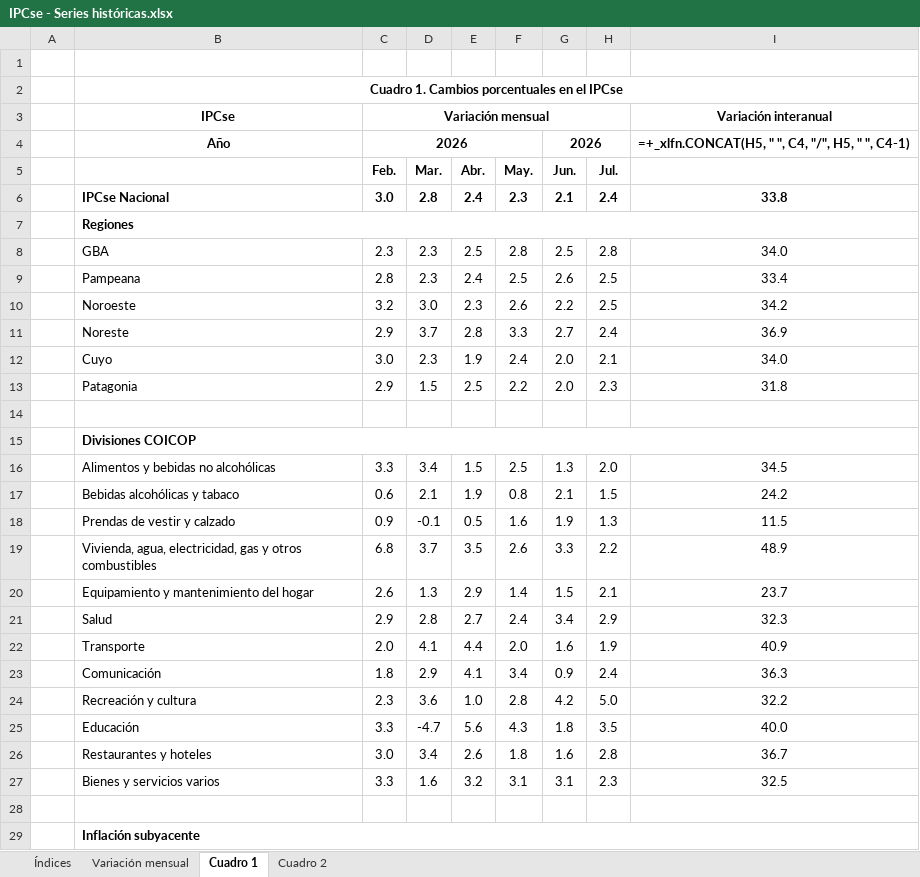
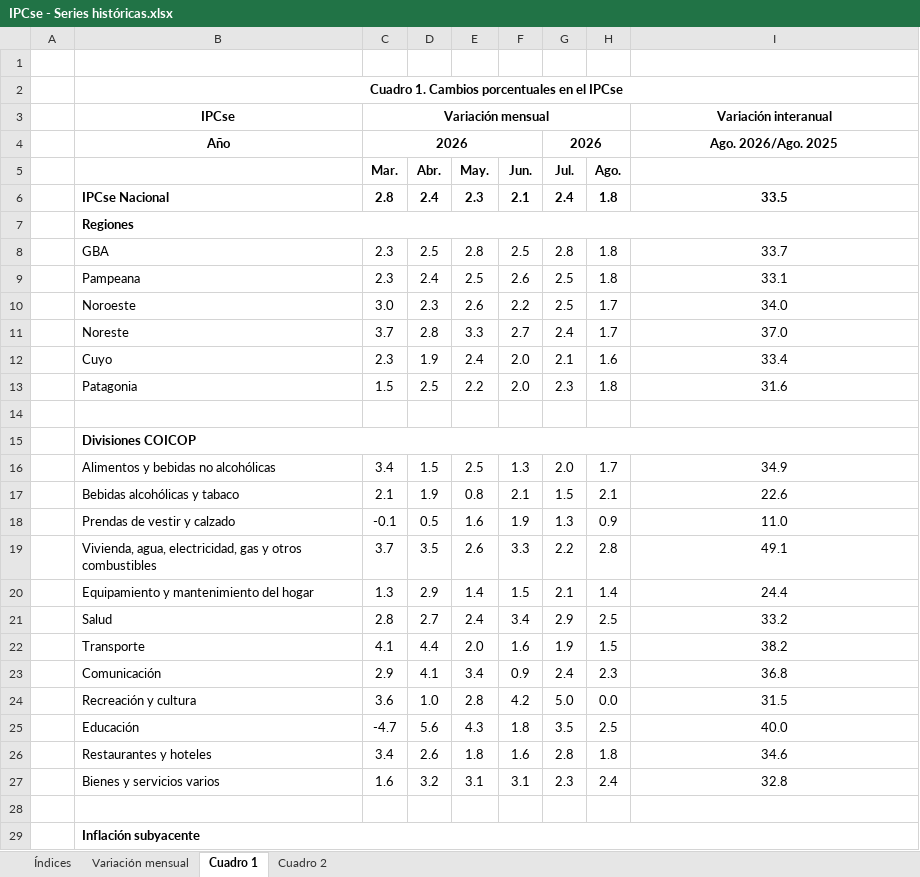
Before and after one commit to mrozada/mrozada.github.io, an Excel workbook: assets/excel/IPCse - Series históricas.xlsx, sheet Cuadro 1, drawn as a sheet; only a part is shown; values as stored, in another font and other column widths than the file's, no borders; formulas without a stored value are shown as written; removed rows and columns are numbered as before the commit, all else as after; the diff covers the shown part only; the diff names each change by its address in the sheet, - before the commit and + after, or states it on an @@ line.

```diff
--- a/assets/excel/IPCse - Series históricas.xlsx (sheet Cuadro 1)
+++ b/assets/excel/IPCse - Series históricas.xlsx (sheet Cuadro 1)
-column C (Feb.), row 3: Variación mensual; rows 6-27: 3.0 |  | 2.3 | 2.8 | 3.2 | 2.9 | 3.0 | 2.9 |  |  | 3.3 | 0.6 | 0.9 | 6.8 | 2.6 | 2.9 | 2.0 | 1.8 | 2.3 | 3.3 | 3.0 | 3.3
+column H (Ago.), rows 6-27: 1.8 |  | 1.8 | 1.8 | 1.7 | 1.7 | 1.6 | 1.8 |  |  | 1.7 | 2.1 | 0.9 | 2.8 | 1.4 | 2.5 | 1.5 | 2.3 | 0.0 | 2.5 | 1.8 | 2.4
-C3 (Mar.): (empty)
+C3 (Mar.): Variación mensual
+C3:H3 merged
-row 4:  | Año | 2026 |  |  |  | 2026 |  | =+_xlfn.CONCAT(H5, " ", C4, "/", H5, " ", C4-1)
+row 4:  | Año | 2026 |  |  |  | 2026 |  | Ago. 2026/Ago. 2025
-I6: 33.8
+I6: 33.5
-I8: 34.0
+I8: 33.7
-I9: 33.4
+I9: 33.1
-I10: 34.2
+I10: 34.0
-I11: 36.9
+I11: 37.0
-I12: 34.0
+I12: 33.4
-I13: 31.8
+I13: 31.6
-I16: 34.5
+I16: 34.9
-I17: 24.2
+I17: 22.6
-I18: 11.5
+I18: 11.0
-I19: 48.9
+I19: 49.1
-I20: 23.7
+I20: 24.4
-I21: 32.3
+I21: 33.2
-I22: 40.9
+I22: 38.2
-I23: 36.3
+I23: 36.8
-I24: 32.2
+I24: 31.5
-I26: 36.7
+I26: 34.6
-I27: 32.5
+I27: 32.8
```
Also changed, not shown: 7 edited cells elsewhere in this sheet, sheet Cuadro 2, sheet Variación mensual, sheet Índices, 4 other files.
